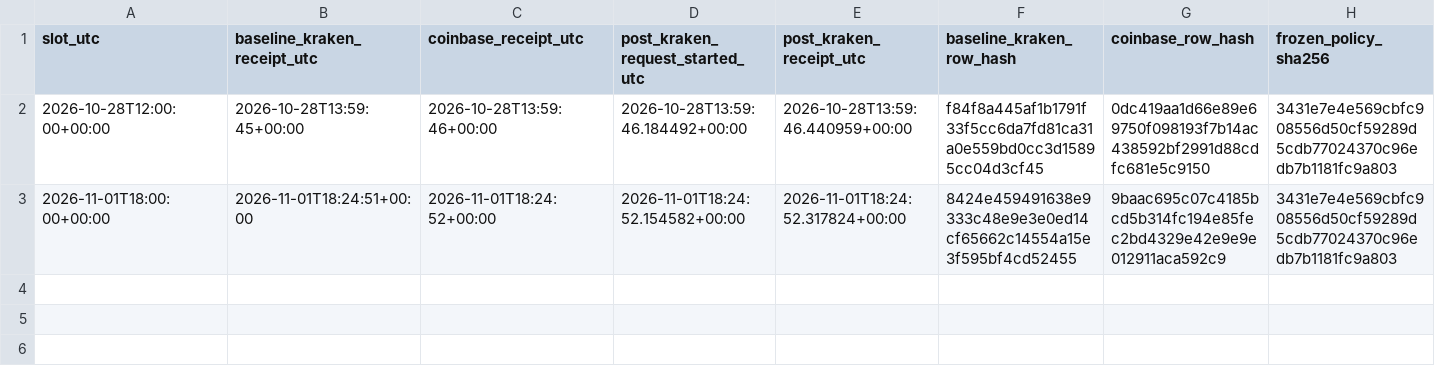
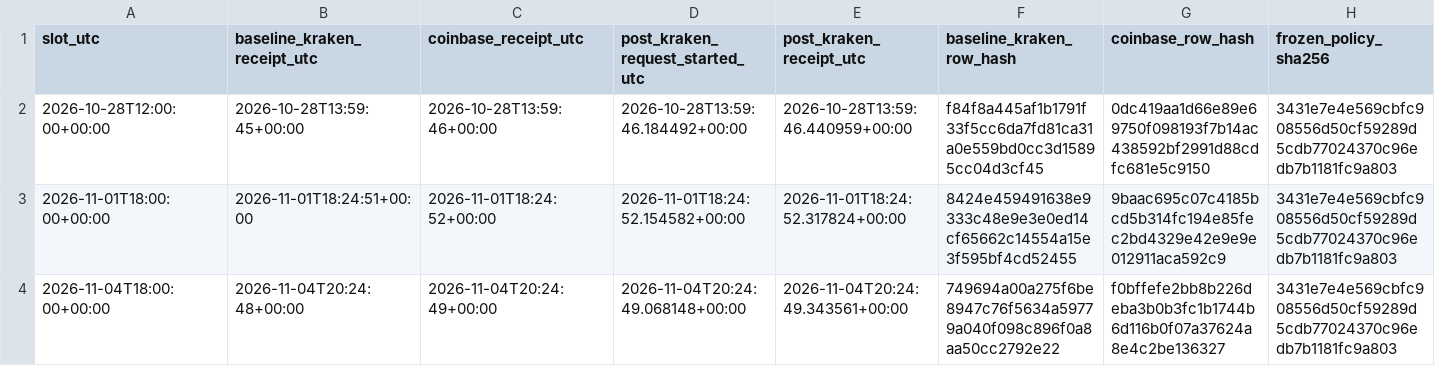
Before and after one commit to aussiekarl-gif/BTC_Composite, a CSV file: data/research_forward_validation/kraken_post_signal_quotes_forward.csv, drawn as a sheet; only a part is shown; rows hold the shown columns only; the diff names each change by its address in the sheet, - before the commit and + after, or states it on an @@ line.

```diff
--- a/data/research_forward_validation/kraken_post_signal_quotes_forward.csv
+++ b/data/research_forward_validation/kraken_post_signal_quotes_forward.csv
+row 4: 2026-11-04T18:00:00+00:00 | 2026-11-04T20:24:48+00:00 | 2026-11-04T20:24:49+00:00 | 2026-11-04T20:24:49.068148+00:00 | 2026-11-04T20:24:49.343561+00:00 | 749694a00a275f6be8947c76f5634a59779a040f098c896f0a8aa50cc2792e22 | f0bffefe2bb8b226deba3b0b3fc1b1744b6d116b0f07a37624a8e4c2be136327 | 3431e7e4e569cbfc908556d50cf59289d5cdb77024370c96edb7b1181fc9a803
```
Also changed, not shown: data/research_forward_validation/coinbase_trade_samples_forward.csv, data/research_forward_validation/kraken_spot_depth_forward.csv.
